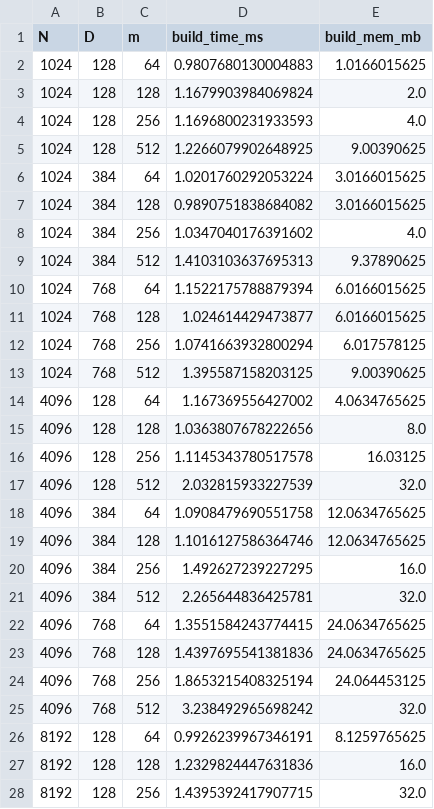
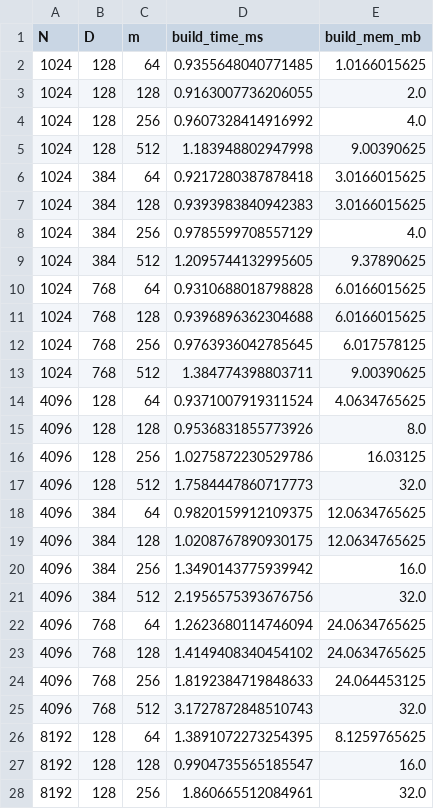
Before and after one commit to Emergenics/helios_embed, a CSV file: benchmark_outputs/scalability_results.csv, drawn as a sheet; only a part is shown; the diff covers the shown part only.

```diff
--- a/benchmark_outputs/scalability_results.csv
+++ b/benchmark_outputs/scalability_results.csv
@@ -1,28 +1,28 @@
 N,D,m,build_time_ms,build_mem_mb
-1024,128,64,0.9807680130004883,1.0166015625
-1024,128,128,1.1679903984069824,2.0
-1024,128,256,1.1696800231933593,4.0
-1024,128,512,1.2266079902648925,9.00390625
-1024,384,64,1.0201760292053224,3.0166015625
-1024,384,128,0.9890751838684082,3.0166015625
-1024,384,256,1.0347040176391602,4.0
-1024,384,512,1.4103103637695313,9.37890625
-1024,768,64,1.1522175788879394,6.0166015625
-1024,768,128,1.024614429473877,6.0166015625
-1024,768,256,1.0741663932800294,6.017578125
-1024,768,512,1.395587158203125,9.00390625
-4096,128,64,1.167369556427002,4.0634765625
-4096,128,128,1.0363807678222656,8.0
-4096,128,256,1.1145343780517578,16.03125
-4096,128,512,2.032815933227539,32.0
-4096,384,64,1.0908479690551758,12.0634765625
-4096,384,128,1.1016127586364746,12.0634765625
-4096,384,256,1.492627239227295,16.0
-4096,384,512,2.265644836425781,32.0
-4096,768,64,1.3551584243774415,24.0634765625
-4096,768,128,1.4397695541381836,24.0634765625
-4096,768,256,1.8653215408325194,24.064453125
-4096,768,512,3.238492965698242,32.0
-8192,128,64,0.9926239967346191,8.1259765625
-8192,128,128,1.2329824447631836,16.0
-8192,128,256,1.4395392417907715,32.0
+1024,128,64,0.9355648040771485,1.0166015625
+1024,128,128,0.9163007736206055,2.0
+1024,128,256,0.9607328414916992,4.0
+1024,128,512,1.183948802947998,9.00390625
+1024,384,64,0.9217280387878418,3.0166015625
+1024,384,128,0.9393983840942383,3.0166015625
+1024,384,256,0.9785599708557129,4.0
+1024,384,512,1.2095744132995605,9.37890625
+1024,768,64,0.9310688018798828,6.0166015625
+1024,768,128,0.9396896362304688,6.0166015625
+1024,768,256,0.9763936042785645,6.017578125
+1024,768,512,1.384774398803711,9.00390625
+4096,128,64,0.9371007919311524,4.0634765625
+4096,128,128,0.9536831855773926,8.0
+4096,128,256,1.0275872230529786,16.03125
+4096,128,512,1.7584447860717773,32.0
+4096,384,64,0.9820159912109375,12.0634765625
+4096,384,128,1.0208767890930175,12.0634765625
+4096,384,256,1.3490143775939942,16.0
+4096,384,512,2.1956575393676756,32.0
+4096,768,64,1.2623680114746094,24.0634765625
+4096,768,128,1.4149408340454102,24.0634765625
+4096,768,256,1.8192384719848633,24.064453125
+4096,768,512,3.1727872848510743,32.0
+8192,128,64,1.3891072273254395,8.1259765625
+8192,128,128,0.9904735565185547,16.0
+8192,128,256,1.860665512084961,32.0
```
Also changed, not shown: 33 edited cells elsewhere in this file, 10 other files.
